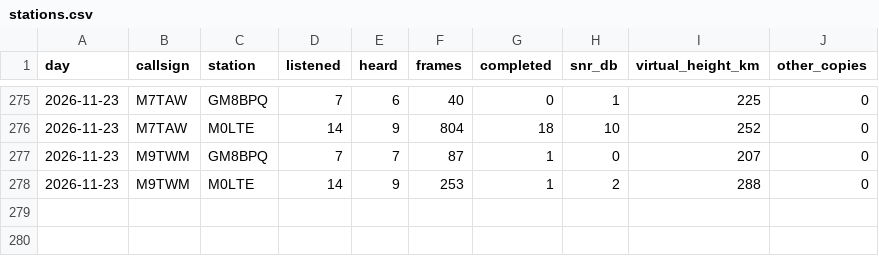
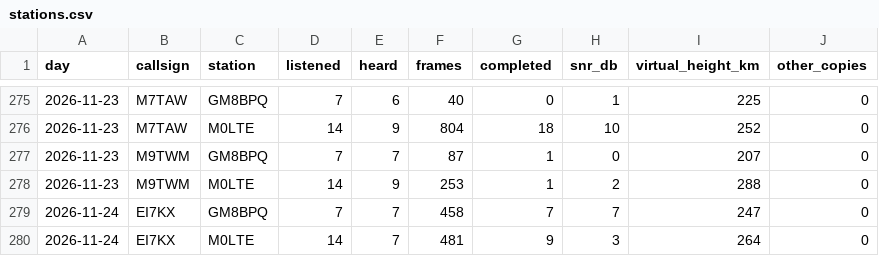
Before and after one commit to packet-net/pdn-mailcast, a CSV file: reports/data/stations.csv, drawn as a sheet; only a part is shown, gaps mark what is left out.

```diff
--- a/reports/data/stations.csv
+++ b/reports/data/stations.csv
@@ -278 +278,3 @@ day,callsign,station,listened,heard,frames,completed,snr_db,virtual_height_km,ot
 2026-11-23,M9TWM,M0LTE,14,9,253,1,2,288,0
+2026-11-24,EI7KX,GM8BPQ,7,7,458,7,7,247,0
+2026-11-24,EI7KX,M0LTE,14,7,481,9,3,264,0
```
Also changed, not shown: reports/data/reports.csv, reports/data/slots.csv.
